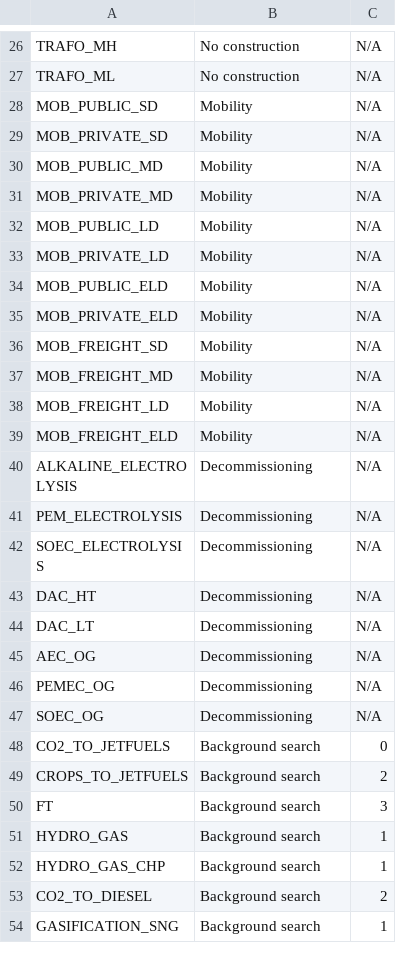
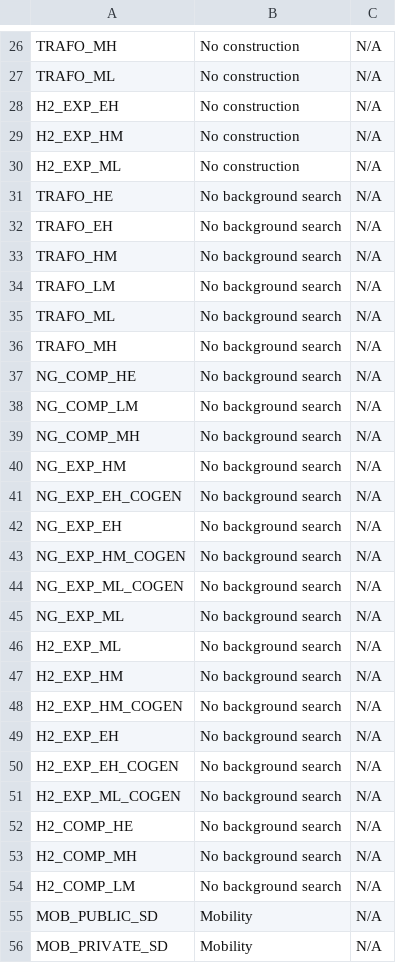
Before and after one commit to matthieu-str/mescal, a CSV file: dev/energyscope_data/technology_specifics.csv, drawn as a sheet; only a part is shown, gaps mark what is left out; the shorter side is filled out with more unchanged rows; the diff names each change by its address in the sheet, - before the commit and + after, or states it on an @@ line.

Commit message:
added new specifics (no background search) for activities for which we want to force the double counting to be on the foreground only (e.g., TRAFOs, NG_COMPs, NG_EXPs, H2_COMPs, H2_EXPs)

```diff
--- a/dev/energyscope_data/technology_specifics.csv
+++ b/dev/energyscope_data/technology_specifics.csv
+row 28: H2_EXP_EH | No construction | N/A
+row 29: H2_EXP_HM | No construction | N/A
+row 30: H2_EXP_ML | No construction | N/A
+row 31: TRAFO_HE | No background search | N/A
+row 32: TRAFO_EH | No background search | N/A
+row 33: TRAFO_HM | No background search | N/A
+row 34: TRAFO_LM | No background search | N/A
+row 35: TRAFO_ML | No background search | N/A
+row 36: TRAFO_MH | No background search | N/A
+row 37: NG_COMP_HE | No background search | N/A
+row 38: NG_COMP_LM | No background search | N/A
+row 39: NG_COMP_MH | No background search | N/A
+row 40: NG_EXP_HM | No background search | N/A
+row 41: NG_EXP_EH_COGEN | No background search | N/A
+row 42: NG_EXP_EH | No background search | N/A
+row 43: NG_EXP_HM_COGEN | No background search | N/A
+row 44: NG_EXP_ML_COGEN | No background search | N/A
+row 45: NG_EXP_ML | No background search | N/A
+row 46: H2_EXP_ML | No background search | N/A
+row 47: H2_EXP_HM | No background search | N/A
+row 48: H2_EXP_HM_COGEN | No background search | N/A
+row 49: H2_EXP_EH | No background search | N/A
+row 50: H2_EXP_EH_COGEN | No background search | N/A
+row 51: H2_EXP_ML_COGEN | No background search | N/A
+row 52: H2_COMP_HE | No background search | N/A
+row 53: H2_COMP_MH | No background search | N/A
+row 54: H2_COMP_LM | No background search | N/A
```
Also changed, not shown: 1 other file.
